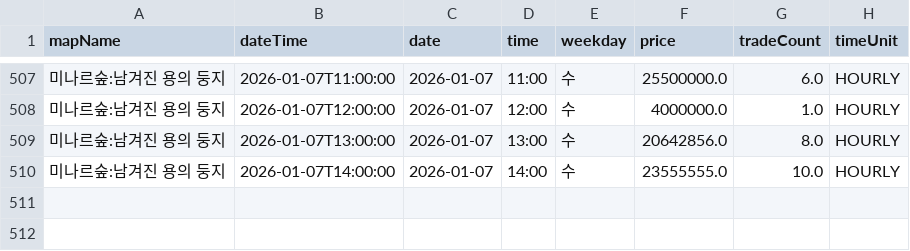
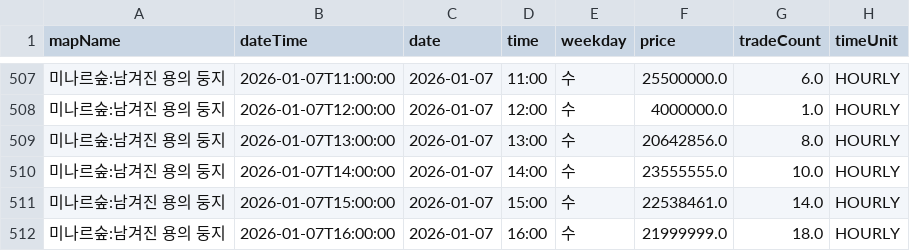
Before and after one commit to gjunil603/mashop-dashboard, a CSV file: data/maps/미나르숲_남겨진_용의_둥지/history.csv, drawn as a sheet; only a part is shown, gaps mark what is left out; the diff names each change by its address in the sheet, - before the commit and + after, or states it on an @@ line.

```diff
--- a/data/maps/미나르숲_남겨진_용의_둥지/history.csv
+++ b/data/maps/미나르숲_남겨진_용의_둥지/history.csv
+row 511: 미나르숲:남겨진 용의 둥지 | 2026-01-07T15:00:00 | 2026-01-07 | 15:00 | 수 | 22538461.0 | 14.0 | HOURLY
+row 512: 미나르숲:남겨진 용의 둥지 | 2026-01-07T16:00:00 | 2026-01-07 | 16:00 | 수 | 21999999.0 | 18.0 | HOURLY
```
Also changed, not shown: data/maps/미나르숲_망가진_용의_둥지/history.csv, data/maps/아쿠아로드_깊은_바다_협곡2/history.csv, 3 other files.
